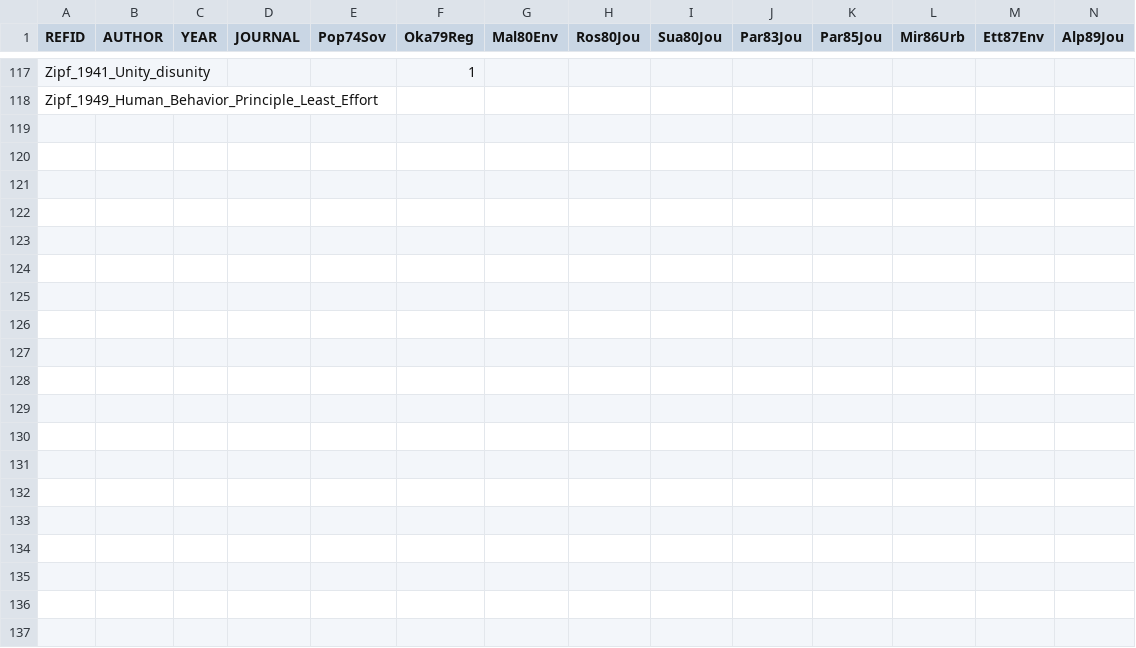
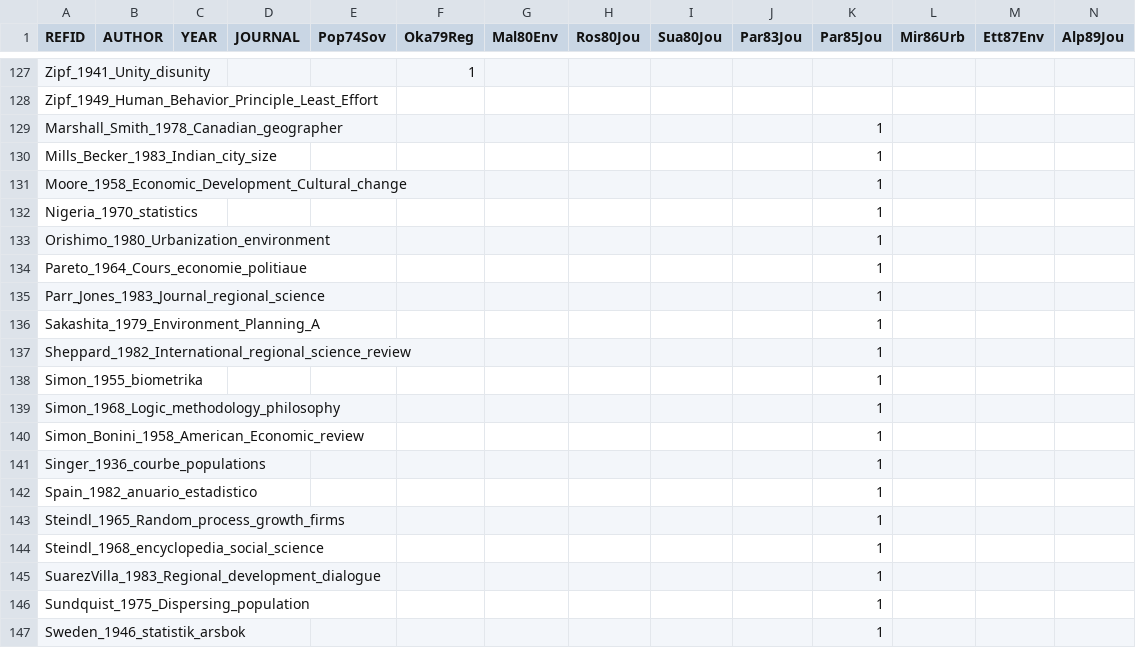
Before and after one commit to ClementineCttn/MetaZipf, a CSV file: data/zipf_cites.csv, drawn as a sheet; only a part is shown, gaps mark what is left out; rows hold the shown columns only; the diff covers the shown part only; the diff names each change by its address in the sheet, - before the commit and + after, or states it on an @@ line.

Commit message:
citations Par85

```diff
--- a/data/zipf_cites.csv
+++ b/data/zipf_cites.csv
+row 129: Marshall_Smith_1978_Canadian_geographer |  |  |  |  |  |  |  |  |  | 1
+row 130: Mills_Becker_1983_Indian_city_size |  |  |  |  |  |  |  |  |  | 1
+row 131: Moore_1958_Economic_Development_Cultural_change |  |  |  |  |  |  |  |  |  | 1
+row 132: Nigeria_1970_statistics |  |  |  |  |  |  |  |  |  | 1
+row 133: Orishimo_1980_Urbanization_environment |  |  |  |  |  |  |  |  |  | 1
+row 134: Pareto_1964_Cours_economie_politiaue |  |  |  |  |  |  |  |  |  | 1
+row 135: Parr_Jones_1983_Journal_regional_science |  |  |  |  |  |  |  |  |  | 1
+row 136: Sakashita_1979_Environment_Planning_A |  |  |  |  |  |  |  |  |  | 1
+row 137: Sheppard_1982_International_regional_science_review |  |  |  |  |  |  |  |  |  | 1
+row 138: Simon_1955_biometrika |  |  |  |  |  |  |  |  |  | 1
+row 139: Simon_1968_Logic_methodology_philosophy |  |  |  |  |  |  |  |  |  | 1
+row 140: Simon_Bonini_1958_American_Economic_review |  |  |  |  |  |  |  |  |  | 1
+row 141: Singer_1936_courbe_populations |  |  |  |  |  |  |  |  |  | 1
+row 142: Spain_1982_anuario_estadistico |  |  |  |  |  |  |  |  |  | 1
+row 143: Steindl_1965_Random_process_growth_firms |  |  |  |  |  |  |  |  |  | 1
+row 144: Steindl_1968_encyclopedia_social_science |  |  |  |  |  |  |  |  |  | 1
+row 145: SuarezVilla_1983_Regional_development_dialogue |  |  |  |  |  |  |  |  |  | 1
+row 146: Sundquist_1975_Dispersing_population |  |  |  |  |  |  |  |  |  | 1
+row 147: Sweden_1946_statistik_arsbok |  |  |  |  |  |  |  |  |  | 1
```
Also changed, not shown: 24 added rows and 7 edited cells elsewhere in this file.
